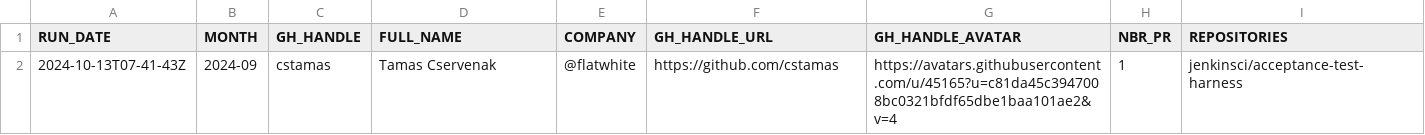
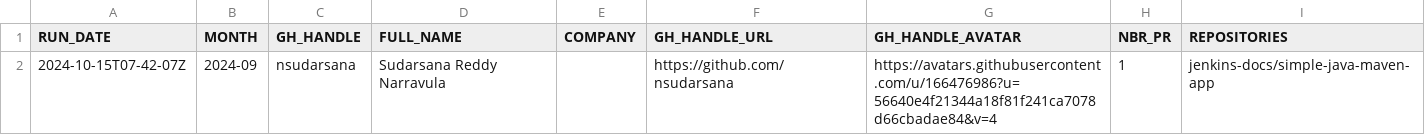
Before and after one commit to jmMeessen/jenkins-contribution-stats, a CSV file: data/honored_contributor.csv, drawn as a sheet.

```diff
--- a/data/honored_contributor.csv
+++ b/data/honored_contributor.csv
@@ -1,2 +1,2 @@
 "RUN_DATE", "MONTH", "GH_HANDLE", "FULL_NAME", "COMPANY", "GH_HANDLE_URL", "GH_HANDLE_AVATAR", "NBR_PR", "REPOSITORIES"
-"2024-10-13T07-41-43Z", "2024-09", "cstamas", "Tamas Cservenak", "@flatwhite ", "https://github.com/cstamas", "https://avatars.githubusercontent.com/u/45165?u=c81da45c3947008bc0321bfdf65dbe1baa101ae2&v=4", "1", "jenkinsci/acceptance-test-harness"
+"2024-10-15T07-42-07Z", "2024-09", "nsudarsana", "Sudarsana Reddy Narravula", "", "https://github.com/nsudarsana", "https://avatars.githubusercontent.com/u/166476986?u=56640e4f21344a18f81f241ca7078d66cbadae84&v=4", "1", "jenkins-docs/simple-java-maven-app"
```
